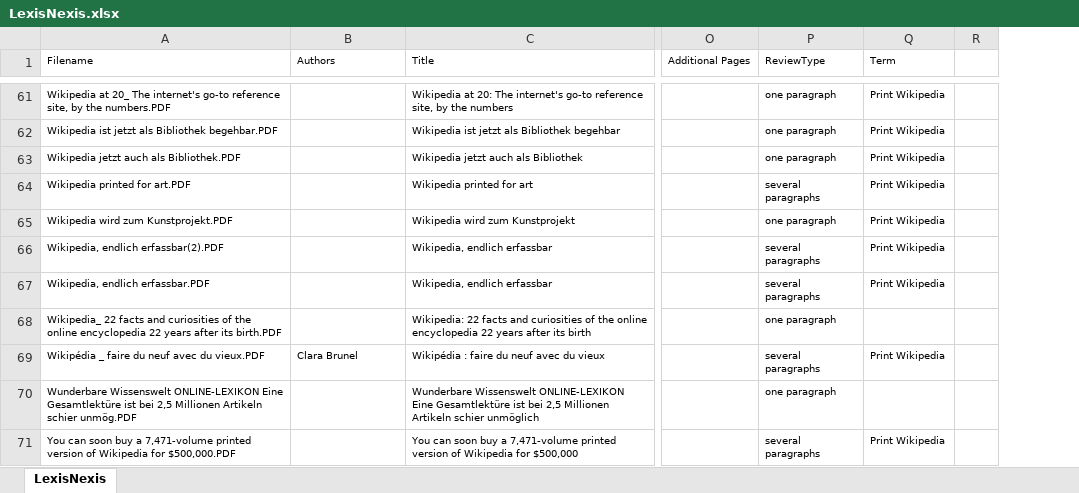
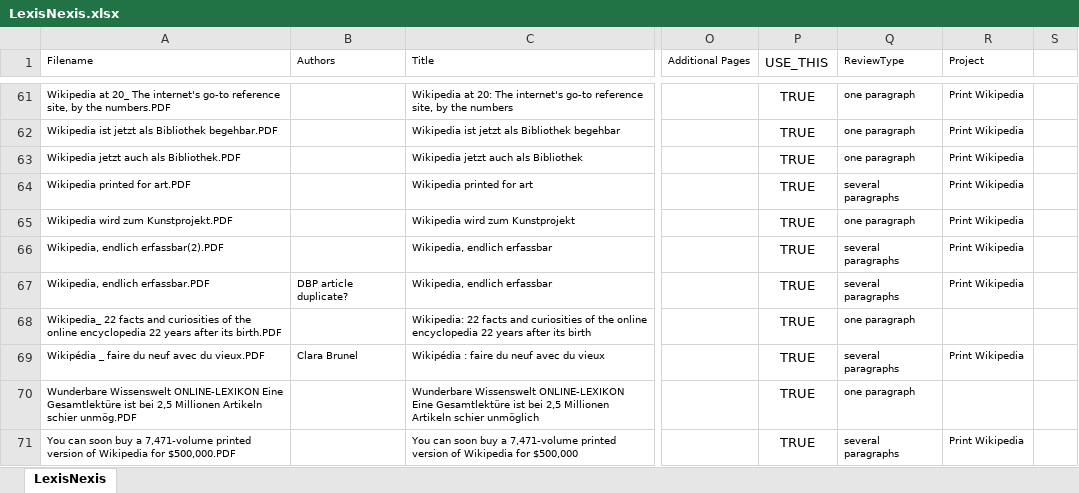
Before and after one commit to mandiberg/publish_or_perish, an Excel workbook: LexisNexis.xlsx, sheet LexisNexis, drawn as a sheet; only a part is shown, gaps mark what is left out; values as stored, in another font and other column widths than the file's, no borders; addresses are those after the commit; the diff covers the shown part only; the diff names each change by its address in the sheet, - before the commit and + after, or states it on an @@ line.

Commit message:
first draft
outputs correctly formatted entries. data needs refinement. and needs to handle chapters from edited volumes.

```diff
--- a/LexisNexis.xlsx (sheet LexisNexis)
+++ b/LexisNexis.xlsx (sheet LexisNexis)
+column P (USE_THIS), rows 61-71: all TRUE
-R1: Term
+R1: Project
-B67 (Authors): (empty)
+B67 (Authors): DBP article duplicate?
```
Also changed, not shown: 51 edited cells elsewhere in this sheet, manually_collected.xlsx, 20 other files.
